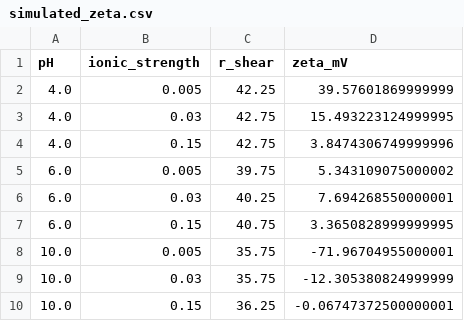
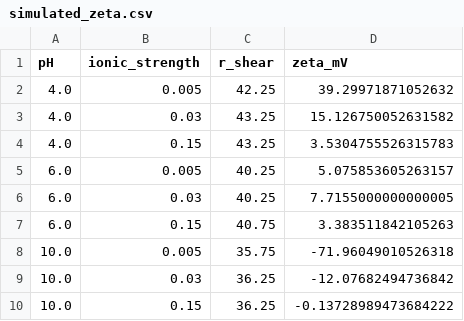
Before and after one commit to mlund/si-hempoil-phytate, a CSV file: mc/simulated_zeta.csv, drawn as a sheet.

Commit message:
Regenerate CSV layer from the integer-charge production runs
Re-extract the committed data layer from the 9 umbrella runs made with the integer,
maximally-separated phosphate charge model (414ebcf) and the DensityProfile brush sampling
(4c909ec), via the faunus-3.0-compatible extractors (7a353a6).

- pmf_profiles.csv: K_H shifts with the discrete charges -- pH 4/6/10 = 970/704/24 A
  (was ~925/1209/17); the more attractive pH-6 tail is the discrete-charge face effect noted
  in 414ebcf
- window_profiles.csv: now carries Widom s2/s2_err/widom_w/s_wall. S^2 at the PMF minimum is
  3.1-3.4e-4 at every pH (rising to ~2e-2 only against the wall) -- the bound phytate rotates
  nearly freely, independent of pH and charge model
- potential_profiles.csv: adds rho_peptide_A3 (brush monomer density) for the roughness profile
- simulated_zeta.csv: refreshed shear-plane zeta
- test_crpb.py: re-pin the NMR bound-fraction regression to f_bound = 1.32/0.89/0.13 %

Checkpoint before a post-#80 faunus rerun. PR #80 leaves cv and pmf_kT byte-identical (no
physics drift, only the pmf.csv error columns change), so the pmf values here are final; the
rerun refreshes RNG-driven statistical noise and the stderr format.

```diff
--- a/mc/simulated_zeta.csv
+++ b/mc/simulated_zeta.csv
@@ -1,10 +1,10 @@
 pH,ionic_strength,r_shear,zeta_mV
-4.0,0.005,42.25,39.57601869999999
-4.0,0.03,42.75,15.493223124999995
-4.0,0.15,42.75,3.8474306749999996
-6.0,0.005,39.75,5.343109075000002
-6.0,0.03,40.25,7.694268550000001
-6.0,0.15,40.75,3.3650828999999995
-10.0,0.005,35.75,-71.96704955000001
-10.0,0.03,35.75,-12.305380824999999
-10.0,0.15,36.25,-0.06747372500000001
+4.0,0.005,42.25,39.29971871052632
+4.0,0.03,43.25,15.126750052631582
+4.0,0.15,43.25,3.5304755526315783
+6.0,0.005,40.25,5.075853605263157
+6.0,0.03,40.25,7.7155000000000005
+6.0,0.15,40.75,3.383511842105263
+10.0,0.005,35.75,-71.96049010526318
+10.0,0.03,36.25,-12.07682494736842
+10.0,0.15,36.25,-0.13728989473684222
```
Also changed, not shown: mc/pmf_profiles.csv, 3 other files.
